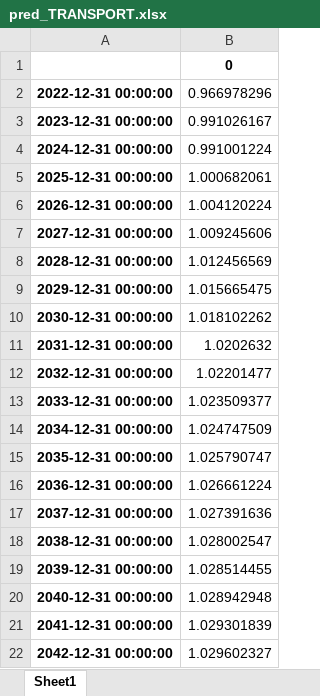
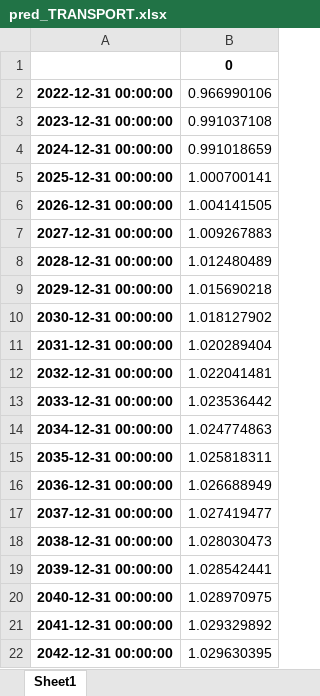
Before and after one commit to abominguez/TFM, an Excel workbook: codes/pred_TRANSPORT.xlsx, sheet Sheet1, drawn as a sheet; values as stored, in another font and other column widths than the file's, no borders; the diff names each change by its address in the sheet, - before the commit and + after, or states it on an @@ line.

```diff
--- a/codes/pred_TRANSPORT.xlsx (sheet Sheet1)
+++ b/codes/pred_TRANSPORT.xlsx (sheet Sheet1)
-B2: 0.966978296
+B2: 0.966990106
-B3: 0.991026167
+B3: 0.991037108
-B4: 0.991001224
+B4: 0.991018659
-B5: 1.000682061
+B5: 1.000700141
-B6: 1.004120224
+B6: 1.004141505
-B7: 1.009245606
+B7: 1.009267883
-B8: 1.012456569
+B8: 1.012480489
-B9: 1.015665475
+B9: 1.015690218
-B10: 1.018102262
+B10: 1.018127902
-B11: 1.0202632
+B11: 1.020289404
-B12: 1.02201477
+B12: 1.022041481
-B13: 1.023509377
+B13: 1.023536442
-B14: 1.024747509
+B14: 1.024774863
-B15: 1.025790747
+B15: 1.025818311
-B16: 1.026661224
+B16: 1.026688949
-B17: 1.027391636
+B17: 1.027419477
-B18: 1.028002547
+B18: 1.028030473
-B19: 1.028514455
+B19: 1.028542441
-B20: 1.028942948
+B20: 1.028970975
-B21: 1.029301839
+B21: 1.029329892
-B22: 1.029602327
+B22: 1.029630395
```
Also changed, not shown: codes/df_C_pred.xlsx, datas/Option_B/Datas_cleaned/Brazil_Energy balance matrix_cleaned.xlsx, 1 other file.
